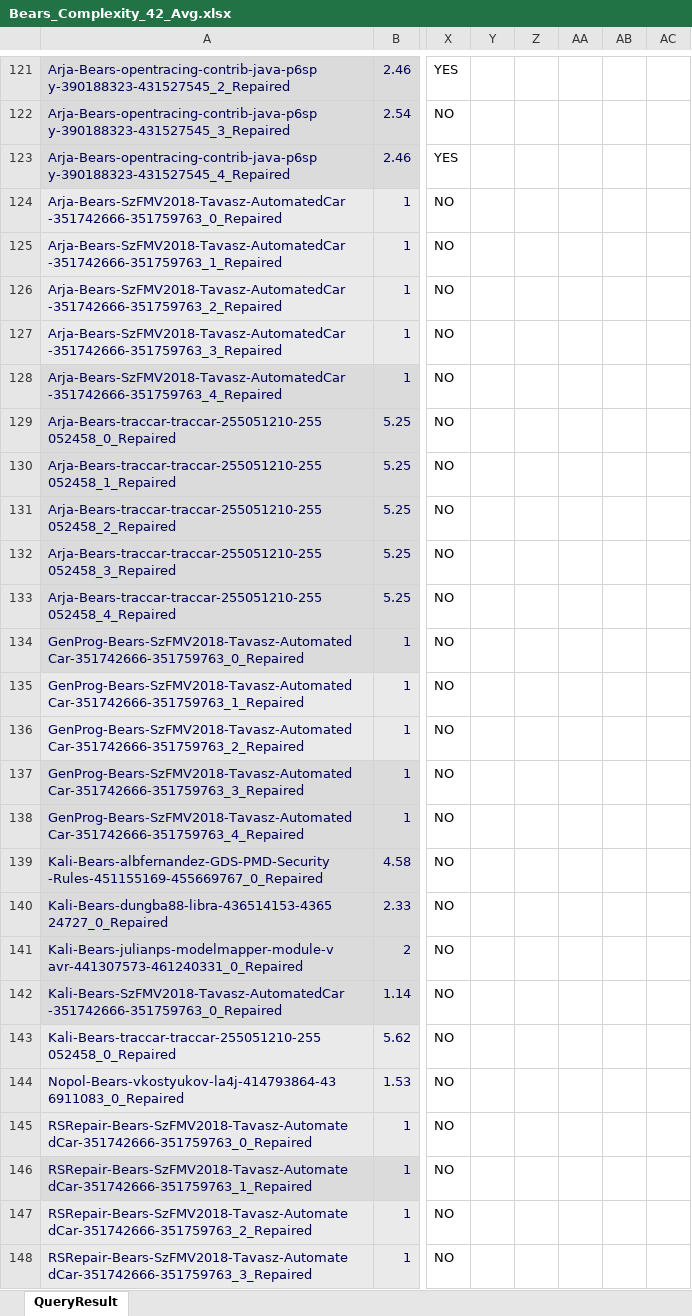
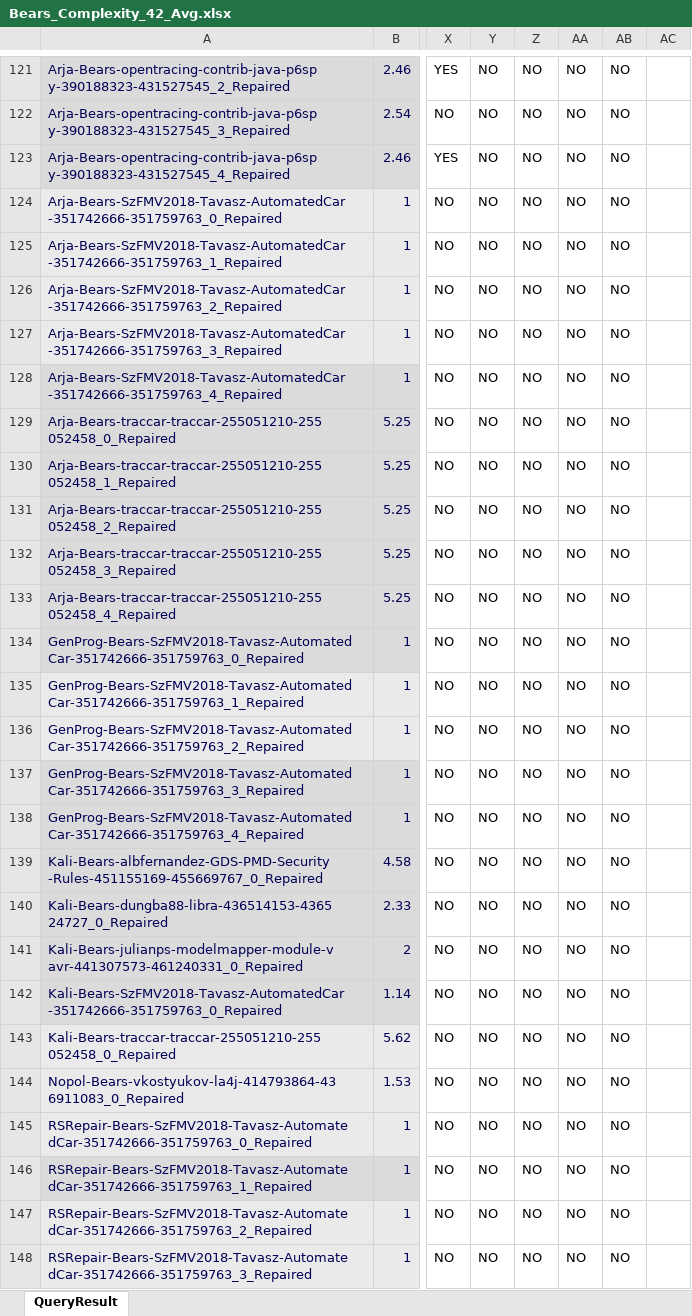
Before and after one commit to zaricu22/APR-PQA, an Excel workbook: 3. Bears_and_Bugs.jar_Metrics/Bears_Complexity_42_Avg.xlsx, sheet QueryResult, drawn as a sheet; only a part is shown, gaps mark what is left out; values as stored, in another font and other column widths than the file's, no borders; conditional formats not drawn; the diff covers the shown part only; the diff names each change by its address in the sheet, - before the commit and + after, or states it on an @@ line.

```diff
--- a/3. Bears_and_Bugs.jar_Metrics/Bears_Complexity_42_Avg.xlsx (sheet QueryResult)
+++ b/3. Bears_and_Bugs.jar_Metrics/Bears_Complexity_42_Avg.xlsx (sheet QueryResult)
-Y121:Y148: (empty)
+Y121:Y148: NO
-Z121:Z148: (empty)
+Z121:Z148: NO
-AA121:AA148: (empty)
+AA121:AA148: NO
-AB121:AB148: (empty)
+AB121:AB148: NO
```
Also changed, not shown: 240 edited cells and cell formats elsewhere in this sheet, 3. Bears_and_Bugs.jar_Metrics/Bugs_jar_Complexity_51_Avg.xlsx, 4. APR_Eff_Plausible_D4J_Metrics/APR_Eff_Complexity_525_Avg.xlsx.
